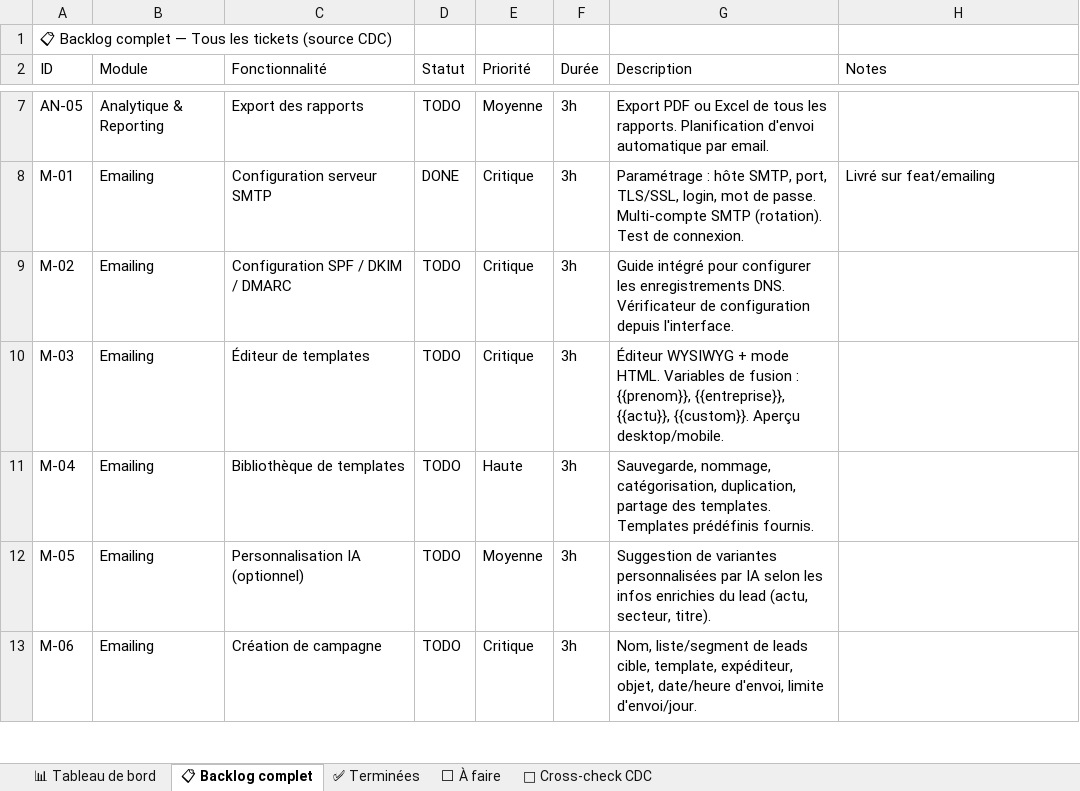
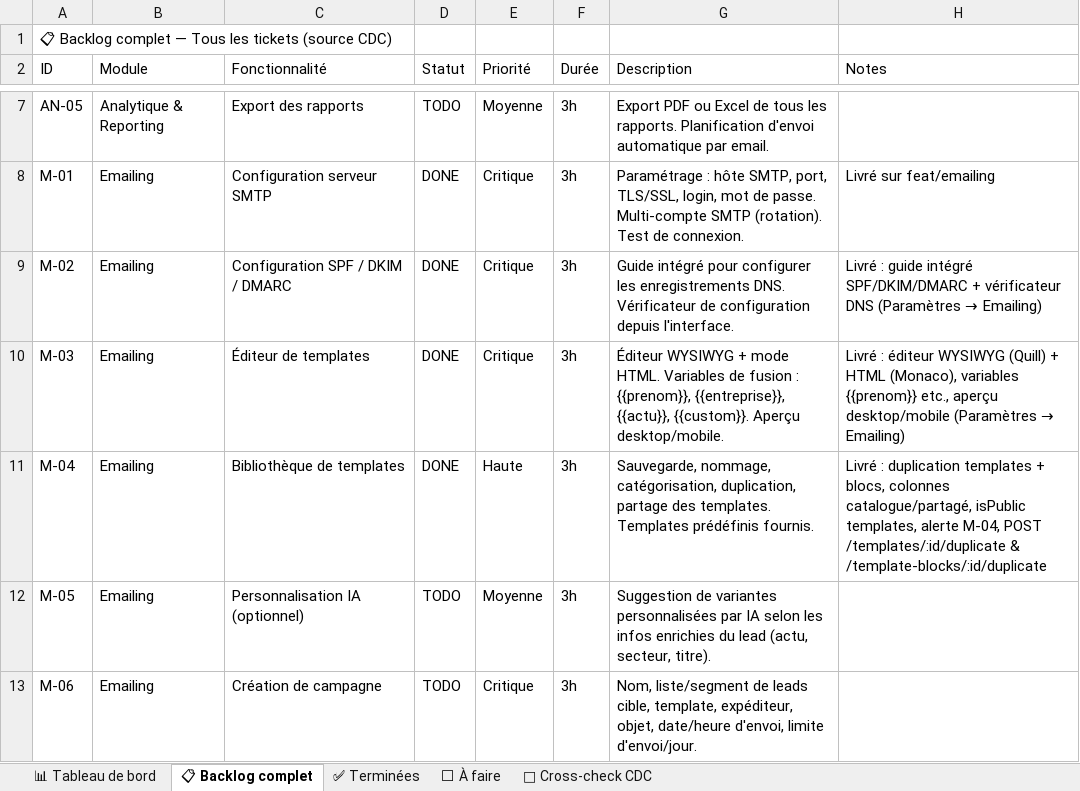
Before and after one commit to NyAndriaX/crm-lead-dashboard, an Excel workbook: docs/backlog/CRM_SUIVI_TICKETS_v2.xlsx, sheet 📋 Backlog complet, drawn as a sheet; only a part is shown, gaps mark what is left out; values as stored, in another font and other column widths than the file's, no borders; the diff names each change by its address in the sheet, - before the commit and + after, or states it on an @@ line.

Commit message:
feat(emailing): enhance email template editing with Quill and Monaco editors
- Integrated Quill and Monaco editors for improved HTML email template editing.
- Added EmailHtmlDualEditor component to switch between visual and HTML editing modes.
- Implemented EmailHtmlLivePreview for real-time HTML rendering.
- Updated package.json and yarn.lock to include new dependencies for Quill and Monaco editors.
- Enhanced API for duplicating templates and template blocks with public visibility options.
- Adjusted database schema to support public/private visibility for templates and template blocks.

```diff
--- a/docs/backlog/CRM_SUIVI_TICKETS_v2.xlsx (sheet 📋 Backlog complet)
+++ b/docs/backlog/CRM_SUIVI_TICKETS_v2.xlsx (sheet 📋 Backlog complet)
-D9:D11 (Statut): TODO
+D9:D11 (Statut): DONE
@@ H9 (Notes): (empty) → Livré : guide intégré SPF/DKIM/DMARC + vérificateur DNS (Paramètres → Emailing) @@
@@ H10 (Notes): (empty) → Livré : éditeur WYSIWYG (Quill) + HTML (Monaco), variables {{prenom}} etc., aperçu desktop/mobile (Paramètres → Emailing) @@
-H11 (Notes): (empty)
+H11 (Notes): Livré : duplication templates + blocs, colonnes catalogue/partagé, isPublic templates, alerte M-04, POST /templates/:id/duplicate & /template-blocks/:id/duplicate
```
Also changed, not shown: sheet ✅ Terminées, sheet ⬜ À faire, sheet 📊 Tableau de bord, 17 other files.
